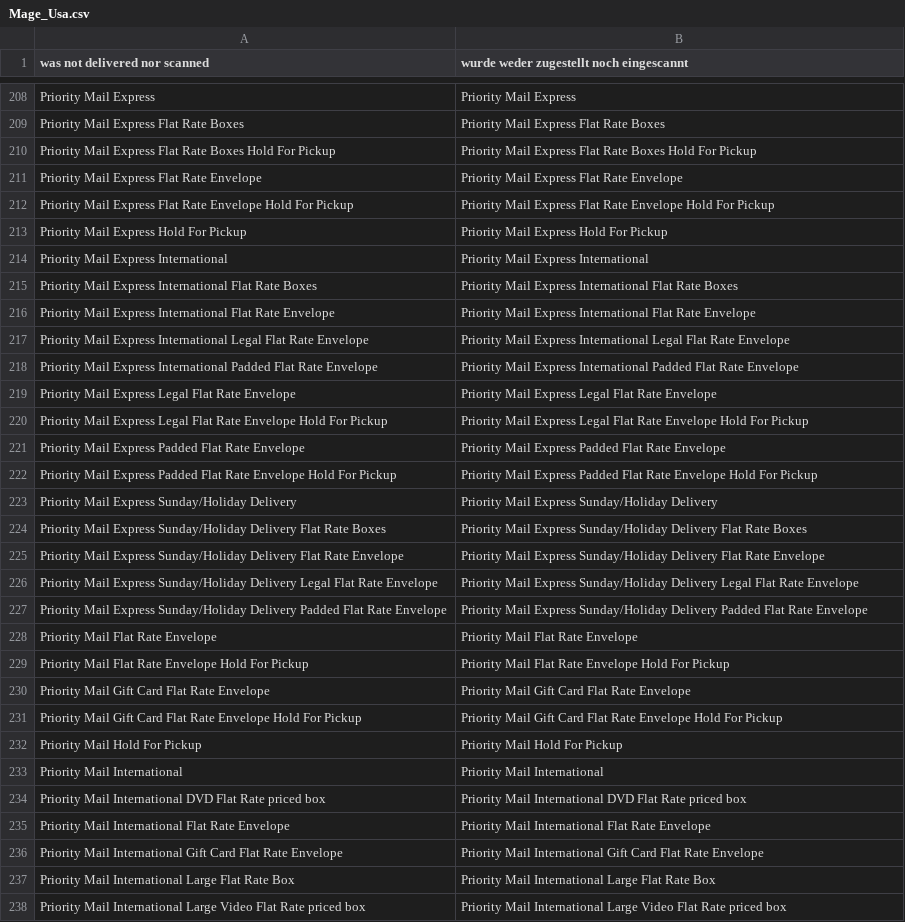
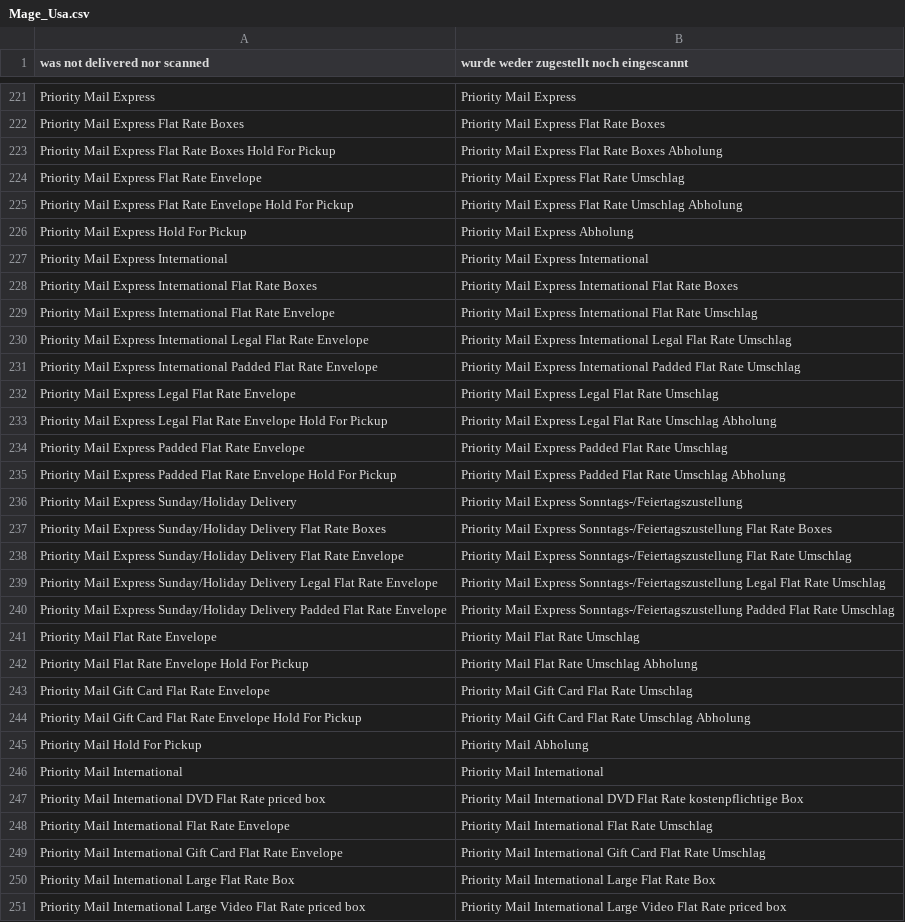
Before and after one commit to hhirsch/German_LocalePack_de_DE, a CSV file: app/locale/de_DE/Mage_Usa.csv, drawn as a sheet; only a part is shown, gaps mark what is left out; the diff covers the shown part only.

```diff
--- a/app/locale/de_DE/Mage_Usa.csv
+++ b/app/locale/de_DE/Mage_Usa.csv
@@ -209,29 +222,29 @@
 "Priority Mail Express Flat Rate Boxes","Priority Mail Express Flat Rate Boxes"
-"Priority Mail Express Flat Rate Boxes Hold For Pickup","Priority Mail Express Flat Rate Boxes Hold For Pickup"
-"Priority Mail Express Flat Rate Envelope","Priority Mail Express Flat Rate Envelope"
-"Priority Mail Express Flat Rate Envelope Hold For Pickup","Priority Mail Express Flat Rate Envelope Hold For Pickup"
-"Priority Mail Express Hold For Pickup","Priority Mail Express Hold For Pickup"
+"Priority Mail Express Flat Rate Boxes Hold For Pickup","Priority Mail Express Flat Rate Boxes Abholung"
+"Priority Mail Express Flat Rate Envelope","Priority Mail Express Flat Rate Umschlag"
+"Priority Mail Express Flat Rate Envelope Hold For Pickup","Priority Mail Express Flat Rate Umschlag Abholung"
+"Priority Mail Express Hold For Pickup","Priority Mail Express Abholung"
 "Priority Mail Express International","Priority Mail Express International"
 "Priority Mail Express International Flat Rate Boxes","Priority Mail Express International Flat Rate Boxes"
-"Priority Mail Express International Flat Rate Envelope","Priority Mail Express International Flat Rate Envelope"
-"Priority Mail Express International Legal Flat Rate Envelope","Priority Mail Express International Legal Flat Rate Envelope"
-"Priority Mail Express International Padded Flat Rate Envelope","Priority Mail Express International Padded Flat Rate Envelope"
-"Priority Mail Express Legal Flat Rate Envelope","Priority Mail Express Legal Flat Rate Envelope"
-"Priority Mail Express Legal Flat Rate Envelope Hold For Pickup","Priority Mail Express Legal Flat Rate Envelope Hold For Pickup"
-"Priority Mail Express Padded Flat Rate Envelope","Priority Mail Express Padded Flat Rate Envelope"
-"Priority Mail Express Padded Flat Rate Envelope Hold For Pickup","Priority Mail Express Padded Flat Rate Envelope Hold For Pickup"
-"Priority Mail Express Sunday/Holiday Delivery","Priority Mail Express Sunday/Holiday Delivery"
-"Priority Mail Express Sunday/Holiday Delivery Flat Rate Boxes","Priority Mail Express Sunday/Holiday Delivery Flat Rate Boxes"
-"Priority Mail Express Sunday/Holiday Delivery Flat Rate Envelope","Priority Mail Express Sunday/Holiday Delivery Flat Rate Envelope"
-"Priority Mail Express Sunday/Holiday Delivery Legal Flat Rate Envelope","Priority Mail Express Sunday/Holiday Delivery Legal Flat Rate Envelope"
-"Priority Mail Express Sunday/Holiday Delivery Padded Flat Rate Envelope","Priority Mail Express Sunday/Holiday Delivery Padded Flat Rate Envelope"
-"Priority Mail Flat Rate Envelope","Priority Mail Flat Rate Envelope"
-"Priority Mail Flat Rate Envelope Hold For Pickup","Priority Mail Flat Rate Envelope Hold For Pickup"
-"Priority Mail Gift Card Flat Rate Envelope","Priority Mail Gift Card Flat Rate Envelope"
-"Priority Mail Gift Card Flat Rate Envelope Hold For Pickup","Priority Mail Gift Card Flat Rate Envelope Hold For Pickup"
-"Priority Mail Hold For Pickup","Priority Mail Hold For Pickup"
+"Priority Mail Express International Flat Rate Envelope","Priority Mail Express International Flat Rate Umschlag"
+"Priority Mail Express International Legal Flat Rate Envelope","Priority Mail Express International Legal Flat Rate Umschlag"
+"Priority Mail Express International Padded Flat Rate Envelope","Priority Mail Express International Padded Flat Rate Umschlag"
+"Priority Mail Express Legal Flat Rate Envelope","Priority Mail Express Legal Flat Rate Umschlag"
+"Priority Mail Express Legal Flat Rate Envelope Hold For Pickup","Priority Mail Express Legal Flat Rate Umschlag Abholung"
+"Priority Mail Express Padded Flat Rate Envelope","Priority Mail Express Padded Flat Rate Umschlag"
+"Priority Mail Express Padded Flat Rate Envelope Hold For Pickup","Priority Mail Express Padded Flat Rate Umschlag Abholung"
+"Priority Mail Express Sunday/Holiday Delivery","Priority Mail Express Sonntags-/Feiertagszustellung"
+"Priority Mail Express Sunday/Holiday Delivery Flat Rate Boxes","Priority Mail Express Sonntags-/Feiertagszustellung Flat Rate Boxes"
+"Priority Mail Express Sunday/Holiday Delivery Flat Rate Envelope","Priority Mail Express Sonntags-/Feiertagszustellung Flat Rate Umschlag"
+"Priority Mail Express Sunday/Holiday Delivery Legal Flat Rate Envelope","Priority Mail Express Sonntags-/Feiertagszustellung Legal Flat Rate Umschlag"
+"Priority Mail Express Sunday/Holiday Delivery Padded Flat Rate Envelope","Priority Mail Express Sonntags-/Feiertagszustellung Padded Flat Rate Umschlag"
+"Priority Mail Flat Rate Envelope","Priority Mail Flat Rate Umschlag"
+"Priority Mail Flat Rate Envelope Hold For Pickup","Priority Mail Flat Rate Umschlag Abholung"
+"Priority Mail Gift Card Flat Rate Envelope","Priority Mail Gift Card Flat Rate Umschlag"
+"Priority Mail Gift Card Flat Rate Envelope Hold For Pickup","Priority Mail Gift Card Flat Rate Umschlag Abholung"
+"Priority Mail Hold For Pickup","Priority Mail Abholung"
 "Priority Mail International","Priority Mail International"
-"Priority Mail International DVD Flat Rate priced box","Priority Mail International DVD Flat Rate priced box"
-"Priority Mail International Flat Rate Envelope","Priority Mail International Flat Rate Envelope"
-"Priority Mail International Gift Card Flat Rate Envelope","Priority Mail International Gift Card Flat Rate Envelope"
+"Priority Mail International DVD Flat Rate priced box","Priority Mail International DVD Flat Rate kostenpflichtige Box"
+"Priority Mail International Flat Rate Envelope","Priority Mail International Flat Rate Umschlag"
+"Priority Mail International Gift Card Flat Rate Envelope","Priority Mail International Gift Card Flat Rate Umschlag"
 "Priority Mail International Large Flat Rate Box","Priority Mail International Large Flat Rate Box"
```
Also changed, not shown: 14 added rows and 89 edited cells elsewhere in this file, app/locale/de_DE/Mage_Install.csv, app/locale/de_DE/Mage_Reports.csv, 10 other files.
